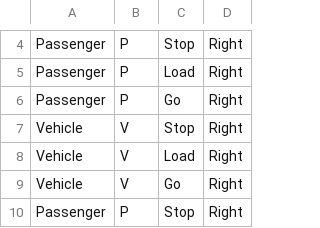
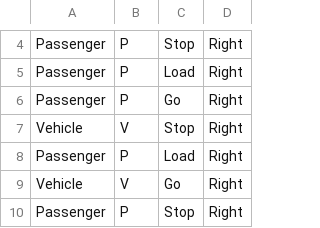
Before and after one commit to GPiano24/UV-Express-Driver-Behavior-Modeling, a CSV file: NewMap/data.csv, drawn as a sheet; only a part is shown, gaps mark what is left out.

Commit message:
Updated data.csv

```diff
--- a/NewMap/data.csv
+++ b/NewMap/data.csv
@@ -7,3 +7,3 @@ Passenger,P,Go,Right
 Vehicle,V,Stop,Right
-Vehicle,V,Load,Right
+Passenger,P,Load,Right
 Vehicle,V,Go,Right
```
Also changed, not shown: data.csv, 1 other file.
